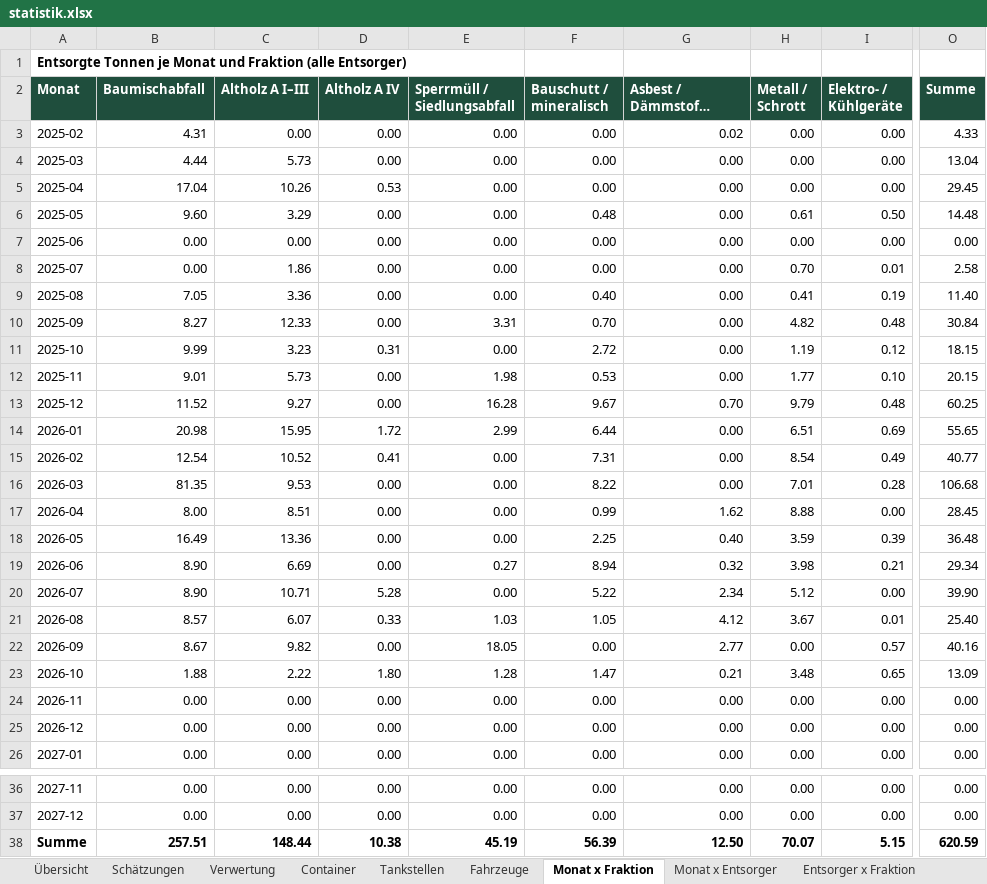
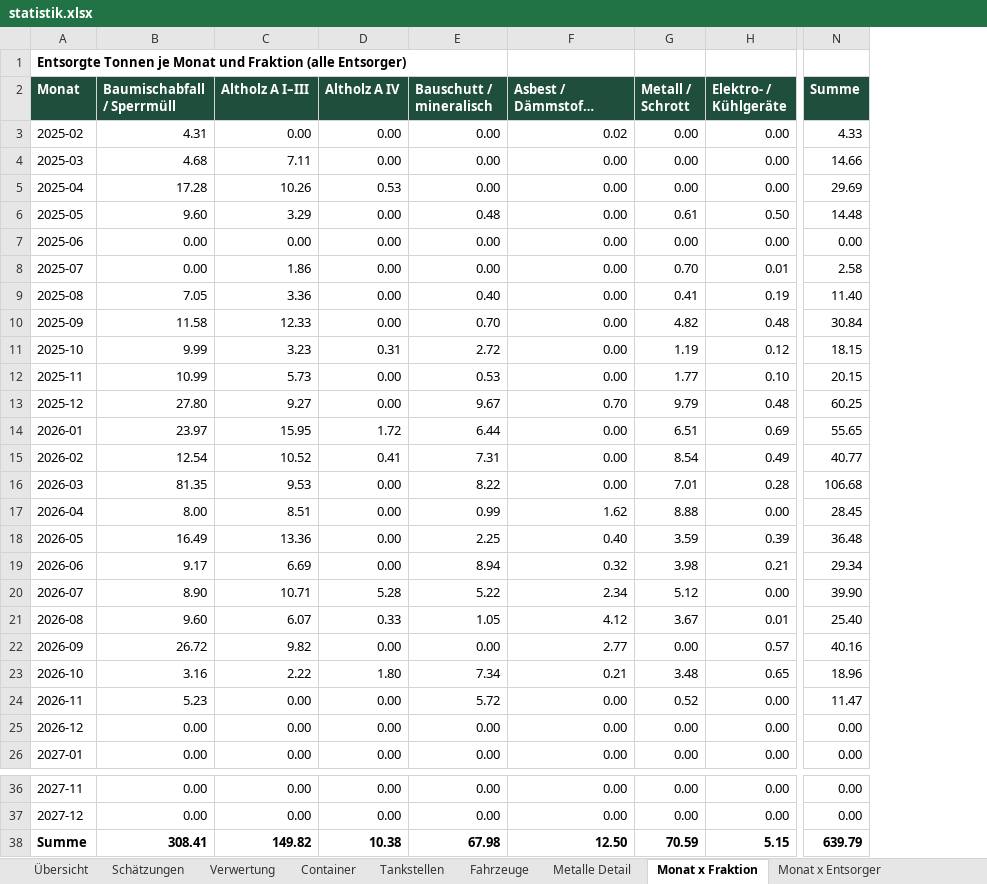
Before and after one commit to sebastiandegidio-sudo/Plw_enigma, an Excel workbook: statistik-video/daten/statistik.xlsx, sheet Monat x Fraktion, drawn as a sheet; only a part is shown, gaps mark what is left out; long unchanged cells end in …; values as stored, in another font and other column widths than the file's, no borders; charts and pictures not drawn; removed rows and columns are numbered as before the commit, all else as after; the diff names each change by its address in the sheet, - before the commit and + after, or states it on an @@ line.

```diff
--- a/statistik-video/daten/statistik.xlsx (sheet Monat x Fraktion)
+++ b/statistik-video/daten/statistik.xlsx (sheet Monat x Fraktion)
+sheet tab: Metalle Detail
-column E (Sperrmüll / Siedlungsabfall), rows 3-26: 0.00 | 0.00 | 0.00 | 0.00 | 0.00 | 0.00 | 0.00 | 3.31 | 0.00 | 1.98 | 16.28 | 2.99 | 0.00 | 0.00 | 0.00 | 0.00 | 0.27 | 0.00 | 1.03 | 18.05 | 1.28 | 0.00 | 0.00 | 0.00; rows 36-38: 0.00 | 0.00 | 45.19
-B2: Baumischabfall
+B2: Baumischabfall / Sperrmüll
-B4 (Baumischabfall / Sperrmüll): 4.44
+B4 (Baumischabfall / Sperrmüll): 4.68
-C4 (Altholz A I–III): 5.73
+C4 (Altholz A I–III): 7.11
-N4 (Summe): 13.04
+N4 (Summe): 14.66
-B5 (Baumischabfall / Sperrmüll): 17.04
+B5 (Baumischabfall / Sperrmüll): 17.28
-N5 (Summe): 29.45
+N5 (Summe): 29.69
-B10 (Baumischabfall / Sperrmüll): 8.27
+B10 (Baumischabfall / Sperrmüll): 11.58
-B12 (Baumischabfall / Sperrmüll): 9.01
+B12 (Baumischabfall / Sperrmüll): 10.99
-B13 (Baumischabfall / Sperrmüll): 11.52
+B13 (Baumischabfall / Sperrmüll): 27.80
-B14 (Baumischabfall / Sperrmüll): 20.98
+B14 (Baumischabfall / Sperrmüll): 23.97
-B19 (Baumischabfall / Sperrmüll): 8.90
+B19 (Baumischabfall / Sperrmüll): 9.17
-B21 (Baumischabfall / Sperrmüll): 8.57
+B21 (Baumischabfall / Sperrmüll): 9.60
-B22 (Baumischabfall / Sperrmüll): 8.67
+B22 (Baumischabfall / Sperrmüll): 26.72
-B23 (Baumischabfall / Sperrmüll): 1.88
+B23 (Baumischabfall / Sperrmüll): 3.16
-E23 (Bauschutt / mineralisch): 1.47
+E23 (Bauschutt / mineralisch): 7.34
-N23 (Summe): 13.09
+N23 (Summe): 18.96
-B24 (Baumischabfall / Sperrmüll): 0.00
+B24 (Baumischabfall / Sperrmüll): 5.23
-E24 (Bauschutt / mineralisch): 0.00
+E24 (Bauschutt / mineralisch): 5.72
-G24 (Metall / Schrott): 0.00
+G24 (Metall / Schrott): 0.52
-N24 (Summe): 0.00
+N24 (Summe): 11.47
-B38 (Baumischabfall / Sperrmüll): 257.51
+B38 (Baumischabfall / Sperrmüll): 308.41
-C38 (Altholz A I–III): 148.44
+C38 (Altholz A I–III): 149.82
-E38 (Bauschutt / mineralisch): 56.39
+E38 (Bauschutt / mineralisch): 67.98
-G38 (Metall / Schrott): 70.07
+G38 (Metall / Schrott): 70.59
-N38 (Summe): 620.59
+N38 (Summe): 639.79
```
Also changed, not shown: sheet Einzelposten Entsorgung, sheet Übersicht, sheet Entsorger x Fraktion, sheet Verwertung, sheet Container Einsätze, sheet Monat x Entsorger, 3 more sheets, formulas that keep their value, charts or pictures, 10 other files.
